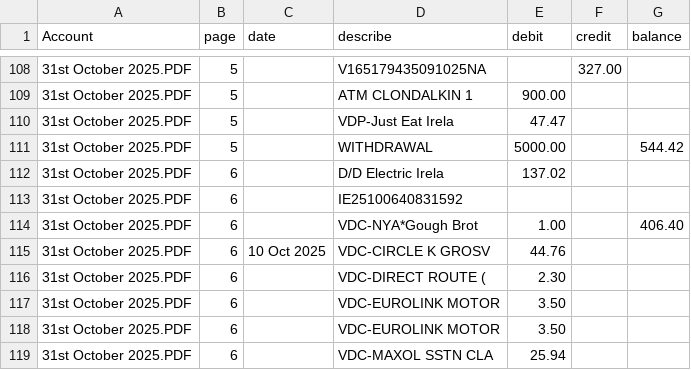
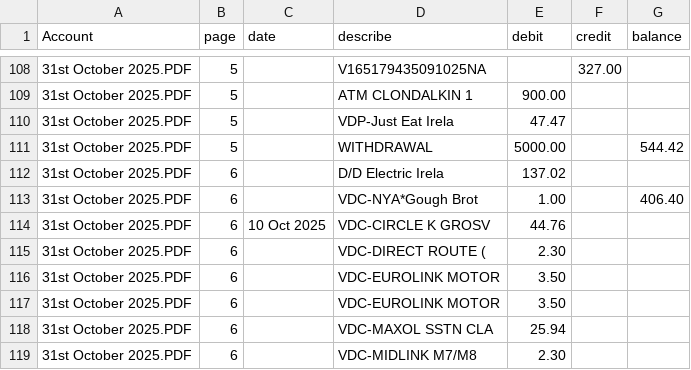
Before and after one commit to IanaraFer/Data-Transformation, a CSV file: output/31st july to 31th October.csv, drawn as a sheet; only a part is shown, gaps mark what is left out; the shorter side is filled out with more unchanged rows.

Commit message:
Remove transaction entry for IE25100640831592
Removed a transaction entry for IE25100640831592.

```diff
--- a/output/31st july to 31th October.csv
+++ b/output/31st july to 31th October.csv
@@ -112,3 +112,2 @@ Account,page,date,describe,debit,credit,balance
 31st October 2025.PDF,6,,D/D Electric Irela,137.02,,
-31st October 2025.PDF,6,,IE25100640831592,,,,
 31st October 2025.PDF,6,,VDC-NYA*Gough Brot,1.00,,406.40
```
